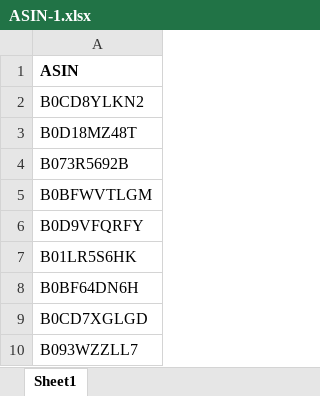
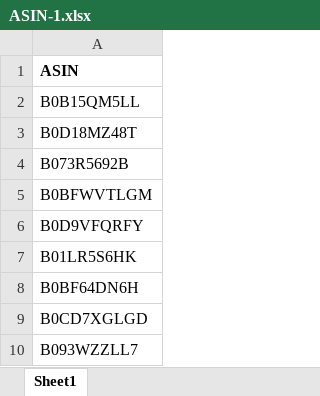
Before and after one commit to MeetBhungaliya/amazone-srcapper, an Excel workbook: ASIN-1.xlsx, sheet Sheet1, drawn as a sheet; values as stored, in another font and other column widths than the file's, no borders; the diff names each change by its address in the sheet, - before the commit and + after, or states it on an @@ line.

```diff
--- a/ASIN-1.xlsx (sheet Sheet1)
+++ b/ASIN-1.xlsx (sheet Sheet1)
-A2: B0CD8YLKN2
+A2: B0B15QM5LL
```
Also changed, not shown: 9 other files.
